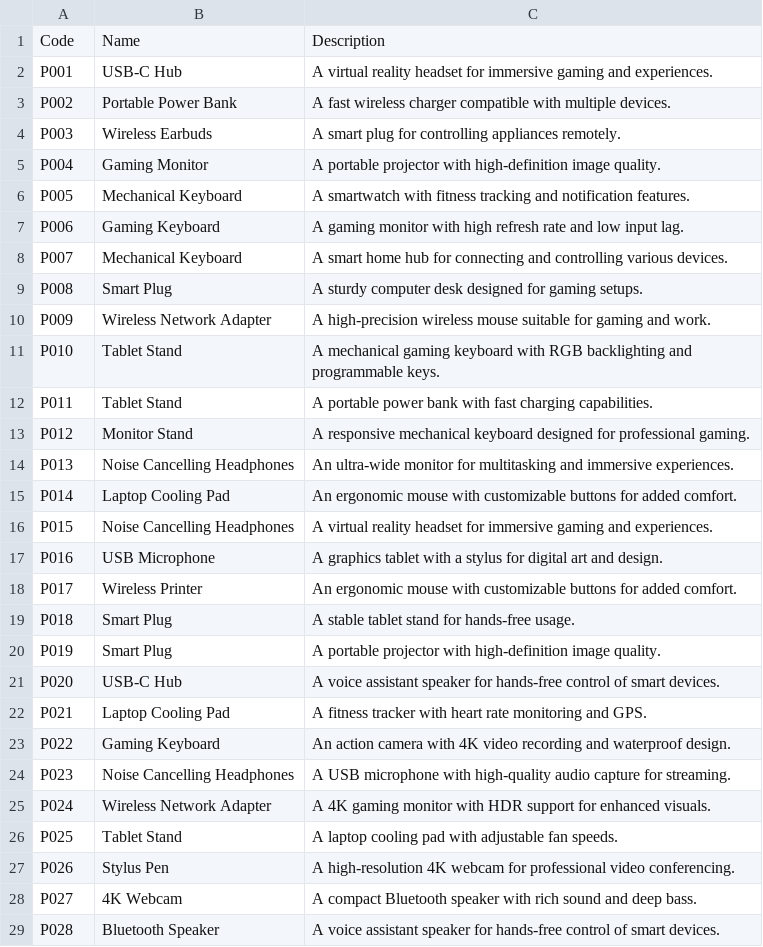
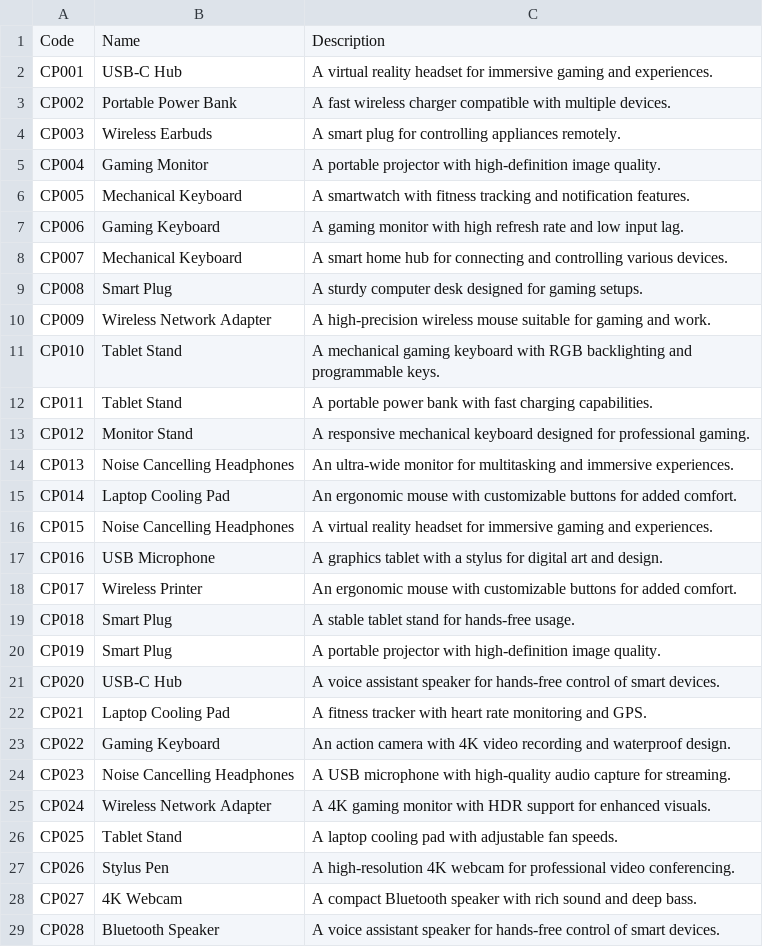
Before and after one commit to nucleo-tidz/recommendation-engine, a CSV file: Datafiles/product_data.csv, drawn as a sheet; only a part is shown; the diff covers the shown part only.

Commit message:
Added Sports data

```diff
--- a/Datafiles/product_data.csv
+++ b/Datafiles/product_data.csv
@@ -1,29 +1,29 @@
 Code,Name,Description
-P001,USB-C Hub,A virtual reality headset for immersive gaming and experiences.
-P002,Portable Power Bank,A fast wireless charger compatible with multiple devices.
-P003,Wireless Earbuds,A smart plug for controlling appliances remotely.
-P004,Gaming Monitor,A portable projector with high-definition image quality.
-P005,Mechanical Keyboard,A smartwatch with fitness tracking and notification features.
-P006,Gaming Keyboard,A gaming monitor with high refresh rate and low input lag.
-P007,Mechanical Keyboard,A smart home hub for connecting and controlling various devices.
-P008,Smart Plug,A sturdy computer desk designed for gaming setups.
-P009,Wireless Network Adapter,A high-precision wireless mouse suitable for gaming and work.
-P010,Tablet Stand,A mechanical gaming keyboard with RGB backlighting and programmable keys.
-P011,Tablet Stand,A portable power bank with fast charging capabilities.
-P012,Monitor Stand,A responsive mechanical keyboard designed for professional gaming.
-P013,Noise Cancelling Headphones,An ultra-wide monitor for multitasking and immersive experiences.
-P014,Laptop Cooling Pad,An ergonomic mouse with customizable buttons for added comfort.
-P015,Noise Cancelling Headphones,A virtual reality headset for immersive gaming and experiences.
-P016,USB Microphone,A graphics tablet with a stylus for digital art and design.
-P017,Wireless Printer,An ergonomic mouse with customizable buttons for added comfort.
-P018,Smart Plug,A stable tablet stand for hands-free usage.
-P019,Smart Plug,A portable projector with high-definition image quality.
-P020,USB-C Hub,A voice assistant speaker for hands-free control of smart devices.
-P021,Laptop Cooling Pad,A fitness tracker with heart rate monitoring and GPS.
-P022,Gaming Keyboard,An action camera with 4K video recording and waterproof design.
-P023,Noise Cancelling Headphones,A USB microphone with high-quality audio capture for streaming.
-P024,Wireless Network Adapter,A 4K gaming monitor with HDR support for enhanced visuals.
-P025,Tablet Stand,A laptop cooling pad with adjustable fan speeds.
-P026,Stylus Pen,A high-resolution 4K webcam for professional video conferencing.
-P027,4K Webcam,A compact Bluetooth speaker with rich sound and deep bass.
-P028,Bluetooth Speaker,A voice assistant speaker for hands-free control of smart devices.
+CP001,USB-C Hub,A virtual reality headset for immersive gaming and experiences.
+CP002,Portable Power Bank,A fast wireless charger compatible with multiple devices.
+CP003,Wireless Earbuds,A smart plug for controlling appliances remotely.
+CP004,Gaming Monitor,A portable projector with high-definition image quality.
+CP005,Mechanical Keyboard,A smartwatch with fitness tracking and notification features.
+CP006,Gaming Keyboard,A gaming monitor with high refresh rate and low input lag.
+CP007,Mechanical Keyboard,A smart home hub for connecting and controlling various devices.
+CP008,Smart Plug,A sturdy computer desk designed for gaming setups.
+CP009,Wireless Network Adapter,A high-precision wireless mouse suitable for gaming and work.
+CP010,Tablet Stand,A mechanical gaming keyboard with RGB backlighting and programmable keys.
+CP011,Tablet Stand,A portable power bank with fast charging capabilities.
+CP012,Monitor Stand,A responsive mechanical keyboard designed for professional gaming.
+CP013,Noise Cancelling Headphones,An ultra-wide monitor for multitasking and immersive experiences.
+CP014,Laptop Cooling Pad,An ergonomic mouse with customizable buttons for added comfort.
+CP015,Noise Cancelling Headphones,A virtual reality headset for immersive gaming and experiences.
+CP016,USB Microphone,A graphics tablet with a stylus for digital art and design.
+CP017,Wireless Printer,An ergonomic mouse with customizable buttons for added comfort.
+CP018,Smart Plug,A stable tablet stand for hands-free usage.
+CP019,Smart Plug,A portable projector with high-definition image quality.
+CP020,USB-C Hub,A voice assistant speaker for hands-free control of smart devices.
+CP021,Laptop Cooling Pad,A fitness tracker with heart rate monitoring and GPS.
+CP022,Gaming Keyboard,An action camera with 4K video recording and waterproof design.
+CP023,Noise Cancelling Headphones,A USB microphone with high-quality audio capture for streaming.
+CP024,Wireless Network Adapter,A 4K gaming monitor with HDR support for enhanced visuals.
+CP025,Tablet Stand,A laptop cooling pad with adjustable fan speeds.
+CP026,Stylus Pen,A high-resolution 4K webcam for professional video conferencing.
+CP027,4K Webcam,A compact Bluetooth speaker with rich sound and deep bass.
+CP028,Bluetooth Speaker,A voice assistant speaker for hands-free control of smart devices.
```
Also changed, not shown: 22 edited cells elsewhere in this file, 7 other files.
